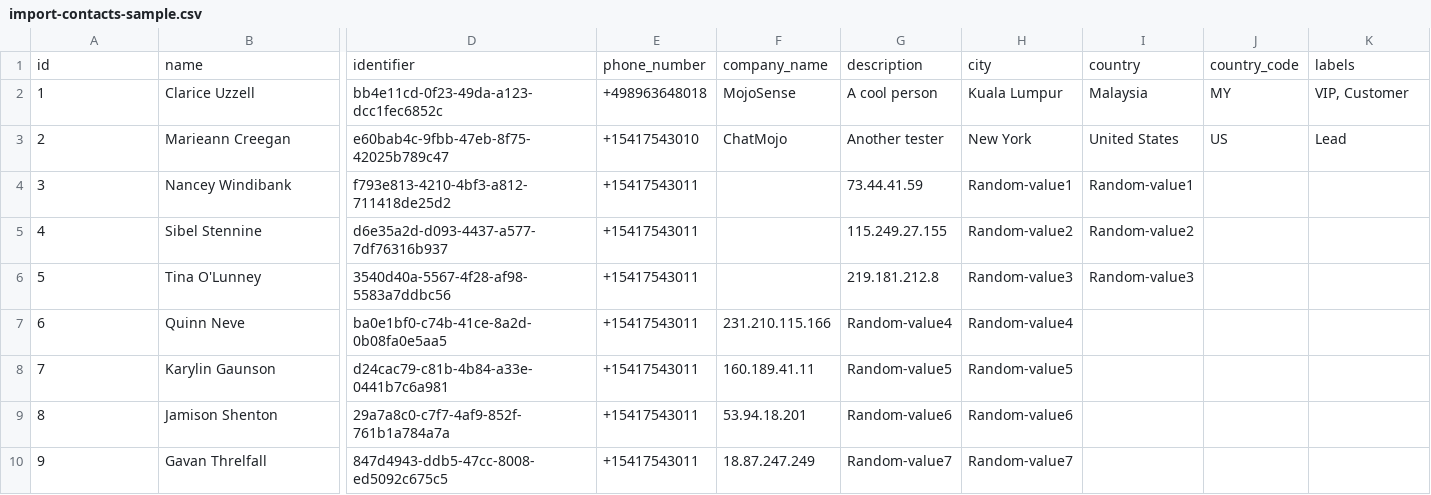
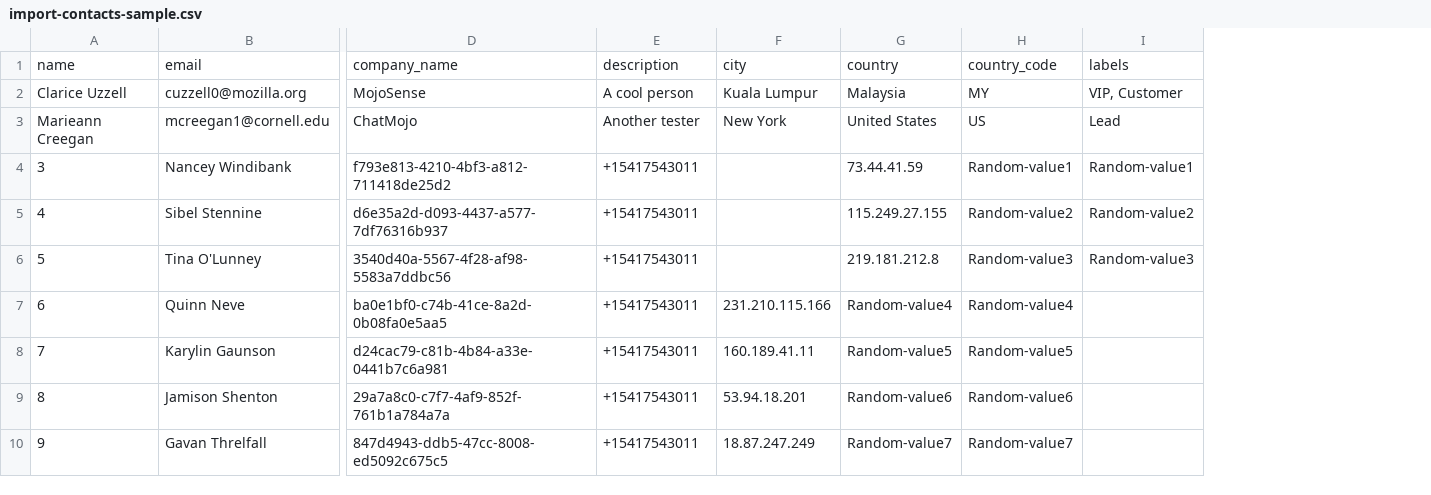
Before and after one commit to bryteh/chatmojo, a CSV file: public/downloads/import-contacts-sample.csv, drawn as a sheet; only a part is shown, gaps mark what is left out; removed rows and columns are numbered as before the commit, all else as after; rows hold the shown columns only; the diff names each change by its address in the sheet, - before the commit and + after, or states it on an @@ line.

Commit message:
clean(contacts): strip internal database primary keys from the public marketing csv template

```diff
--- a/public/downloads/import-contacts-sample.csv
+++ b/public/downloads/import-contacts-sample.csv
-column I, rows 4-6: Random-value1 | Random-value2 | Random-value3
-column J, empty
-row 1: id | name | identifier | phone_number | company_name | description | city | country | country_code | labels
-row 2: 1 | Clarice Uzzell | bb4e11cd-0f23-49da-a123-dcc1fec6852c | +498963648018 | MojoSense | A cool person | Kuala Lumpur | Malaysia | MY | VIP, Customer
-row 3: 2 | Marieann Creegan | e60bab4c-9fbb-47eb-8f75-42025b789c47 | +15417543010 | ChatMojo | Another tester | New York | United States | US | Lead
+row 1: name | email | company_name | description | city | country | country_code | labels
+row 2: Clarice Uzzell | cuzzell0@mozilla.org | MojoSense | A cool person | Kuala Lumpur | Malaysia | MY | VIP, Customer
+row 3: Marieann Creegan | mcreegan1@cornell.edu | ChatMojo | Another tester | New York | United States | US | Lead
-I4: (empty)
+I4: Random-value1
-I5: (empty)
+I5: Random-value2
-I6: (empty)
+I6: Random-value3
```
